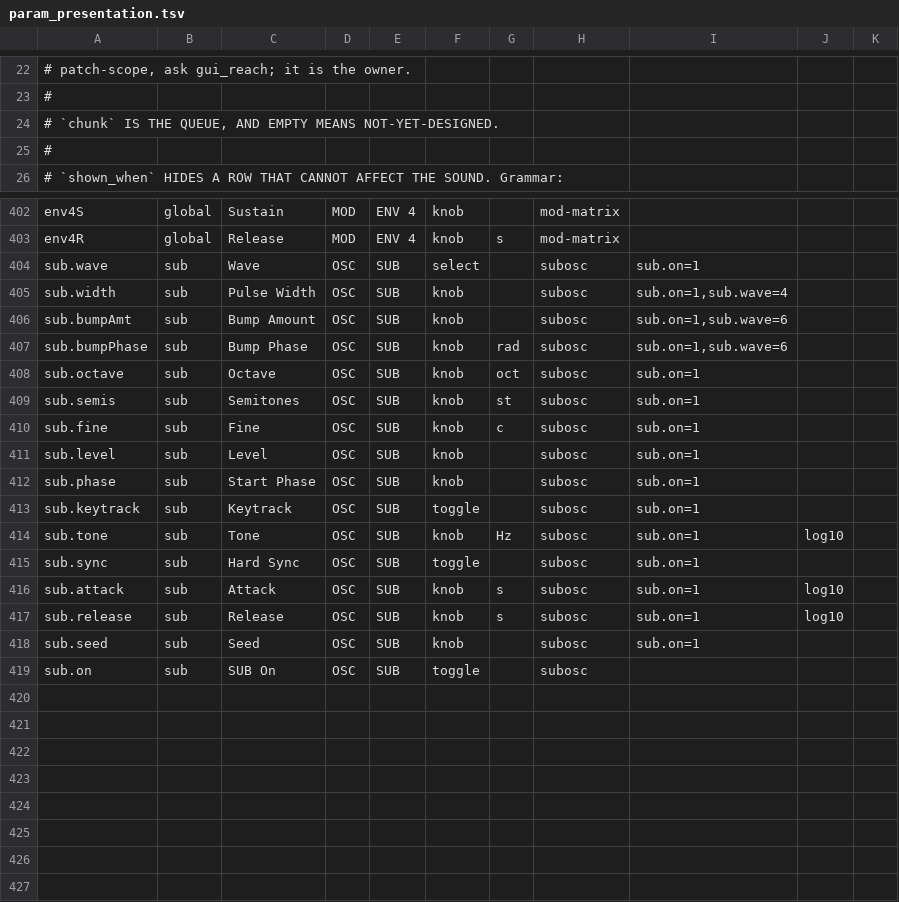
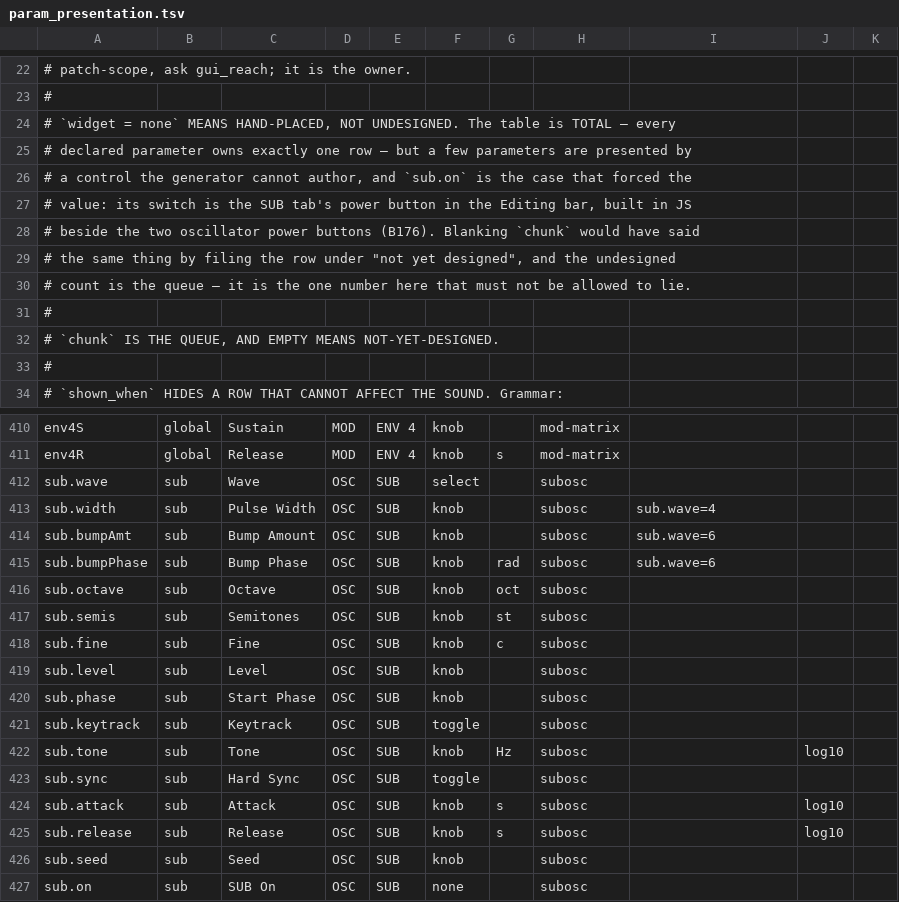
Before and after one commit to Julian-B-Smith/horde, a TSV file: src/param_presentation.tsv, drawn as a sheet; only a part is shown, gaps mark what is left out.

```diff
--- a/src/param_presentation.tsv
+++ b/src/param_presentation.tsv
@@ -23,2 +23,10 @@
 #
+# `widget = none` MEANS HAND-PLACED, NOT UNDESIGNED. The table is TOTAL — every
+# declared parameter owns exactly one row — but a few parameters are presented by
+# a control the generator cannot author, and `sub.on` is the case that forced the
+# value: its switch is the SUB tab's power button in the Editing bar, built in JS
+# beside the two oscillator power buttons (B176). Blanking `chunk` would have said
+# the same thing by filing the row under "not yet designed", and the undesigned
+# count is the queue — it is the one number here that must not be allowed to lie.
+#
 # `chunk` IS THE QUEUE, AND EMPTY MEANS NOT-YET-DESIGNED.
@@ -403,17 +411,17 @@ env4S	global	Sustain	MOD	ENV 4	knob		mod-matrix
 env4R	global	Release	MOD	ENV 4	knob	s	mod-matrix
-sub.wave	sub	Wave	OSC	SUB	select		subosc	sub.on=1		
-sub.width	sub	Pulse Width	OSC	SUB	knob		subosc	sub.on=1,sub.wave=4		
-sub.bumpAmt	sub	Bump Amount	OSC	SUB	knob		subosc	sub.on=1,sub.wave=6		
-sub.bumpPhase	sub	Bump Phase	OSC	SUB	knob	rad	subosc	sub.on=1,sub.wave=6		
-sub.octave	sub	Octave	OSC	SUB	knob	oct	subosc	sub.on=1		
-sub.semis	sub	Semitones	OSC	SUB	knob	st	subosc	sub.on=1		
-sub.fine	sub	Fine	OSC	SUB	knob	c	subosc	sub.on=1		
-sub.level	sub	Level	OSC	SUB	knob		subosc	sub.on=1		
-sub.phase	sub	Start Phase	OSC	SUB	knob		subosc	sub.on=1		
-sub.keytrack	sub	Keytrack	OSC	SUB	toggle		subosc	sub.on=1		
-sub.tone	sub	Tone	OSC	SUB	knob	Hz	subosc	sub.on=1	log10	
-sub.sync	sub	Hard Sync	OSC	SUB	toggle		subosc	sub.on=1		
-sub.attack	sub	Attack	OSC	SUB	knob	s	subosc	sub.on=1	log10	
-sub.release	sub	Release	OSC	SUB	knob	s	subosc	sub.on=1	log10	
-sub.seed	sub	Seed	OSC	SUB	knob		subosc	sub.on=1		
-sub.on	sub	SUB On	OSC	SUB	toggle		subosc			
+sub.wave	sub	Wave	OSC	SUB	select		subosc			
+sub.width	sub	Pulse Width	OSC	SUB	knob		subosc	sub.wave=4		
+sub.bumpAmt	sub	Bump Amount	OSC	SUB	knob		subosc	sub.wave=6		
+sub.bumpPhase	sub	Bump Phase	OSC	SUB	knob	rad	subosc	sub.wave=6		
+sub.octave	sub	Octave	OSC	SUB	knob	oct	subosc			
+sub.semis	sub	Semitones	OSC	SUB	knob	st	subosc			
+sub.fine	sub	Fine	OSC	SUB	knob	c	subosc			
+sub.level	sub	Level	OSC	SUB	knob		subosc			
+sub.phase	sub	Start Phase	OSC	SUB	knob		subosc			
+sub.keytrack	sub	Keytrack	OSC	SUB	toggle		subosc			
+sub.tone	sub	Tone	OSC	SUB	knob	Hz	subosc		log10	
+sub.sync	sub	Hard Sync	OSC	SUB	toggle		subosc			
+sub.attack	sub	Attack	OSC	SUB	knob	s	subosc		log10	
+sub.release	sub	Release	OSC	SUB	knob	s	subosc		log10	
+sub.seed	sub	Seed	OSC	SUB	knob		subosc			
+sub.on	sub	SUB On	OSC	SUB	none		subosc			
```
Also changed, not shown: 2 other files.
